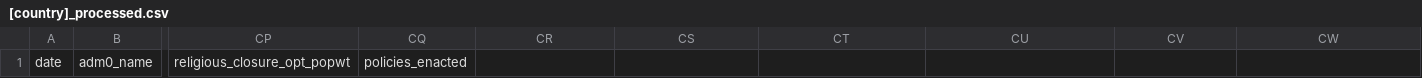
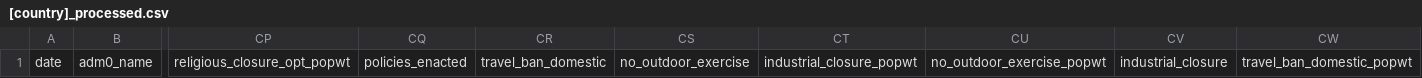
Before and after one commit to Global-Policy-Lab/gpl-covid, a CSV file: data/processed/[country]_processed.csv, drawn as a sheet; only a part is shown, gaps mark what is left out; the diff names each change by its address in the sheet, - before the commit and + after, or states it on an @@ line.

```diff
--- a/data/processed/[country]_processed.csv
+++ b/data/processed/[country]_processed.csv
-CR1: (empty)
+CR1: travel_ban_domestic
-CS1: (empty)
+CS1: no_outdoor_exercise
-CT1: (empty)
+CT1: industrial_closure_popwt
-CU1: (empty)
+CU1: no_outdoor_exercise_popwt
-CV1: (empty)
+CV1: industrial_closure
-CW1: (empty)
+CW1: travel_ban_domestic_popwt
```
Also changed, not shown: 7 other files.
